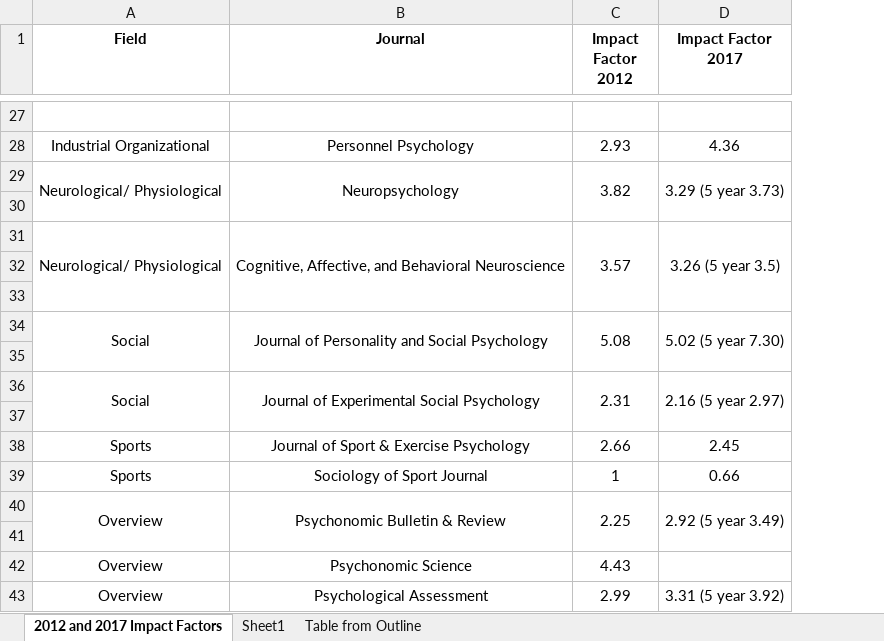
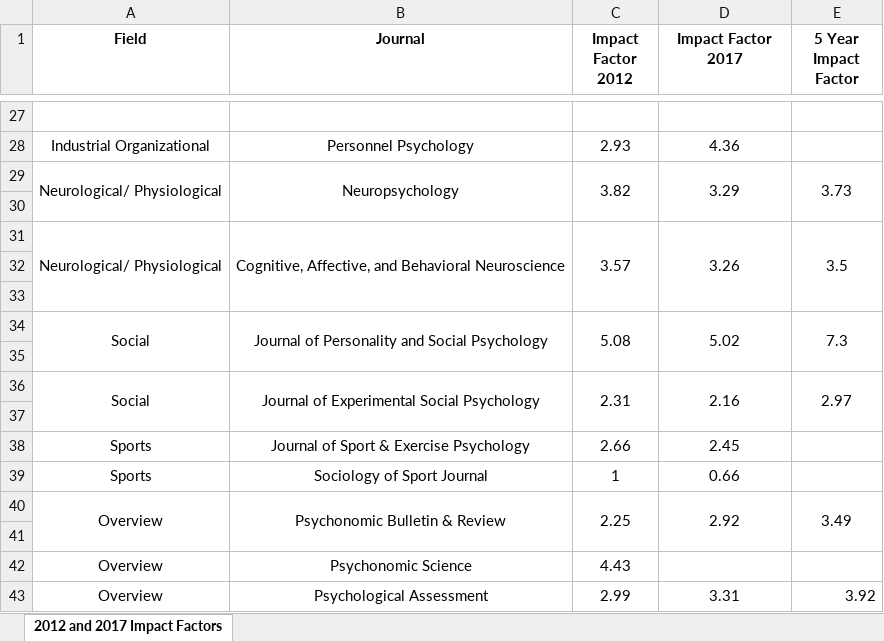
Before and after one commit to doomlab/Outliers, an Excel workbook: paper/Impact Factors.xlsx, sheet 2012 and 2017 Impact Factors, drawn as a sheet; only a part is shown, gaps mark what is left out; values as stored, in another font and other column widths than the file's, no borders; the diff covers the shown part only; the diff names each change by its address in the sheet, - before the commit and + after, or states it on an @@ line.

Commit message:
added 5 year i.f. column

```diff
--- a/paper/Impact Factors.xlsx (sheet 2012 and 2017 Impact Factors)
+++ b/paper/Impact Factors.xlsx (sheet 2012 and 2017 Impact Factors)
-sheet tab: Sheet1
-sheet tab: Table from Outline
+column E (5 Year Impact Factor), rows 29-43: 3.73 |  | 3.5 |  |  | 7.3 |  | 2.97 |  |  |  | 3.49 |  |  | 3.92
-D29 (Impact Factor 2017): 3.29 (5 year 3.73)
+D29 (Impact Factor 2017): 3.29
-D31 (Impact Factor 2017): 3.26 (5 year 3.5)
+D31 (Impact Factor 2017): 3.26
-D34 (Impact Factor 2017): 5.02 (5 year 7.30)
+D34 (Impact Factor 2017): 5.02
-D36 (Impact Factor 2017): 2.16 (5 year 2.97)
+D36 (Impact Factor 2017): 2.16
-D40 (Impact Factor 2017): 2.92 (5 year 3.49)
+D40 (Impact Factor 2017): 2.92
-D43 (Impact Factor 2017): 3.31 (5 year 3.92)
+D43 (Impact Factor 2017): 3.31
```
Also changed, not shown: 11 edited cells elsewhere in this sheet, 1 other file.
